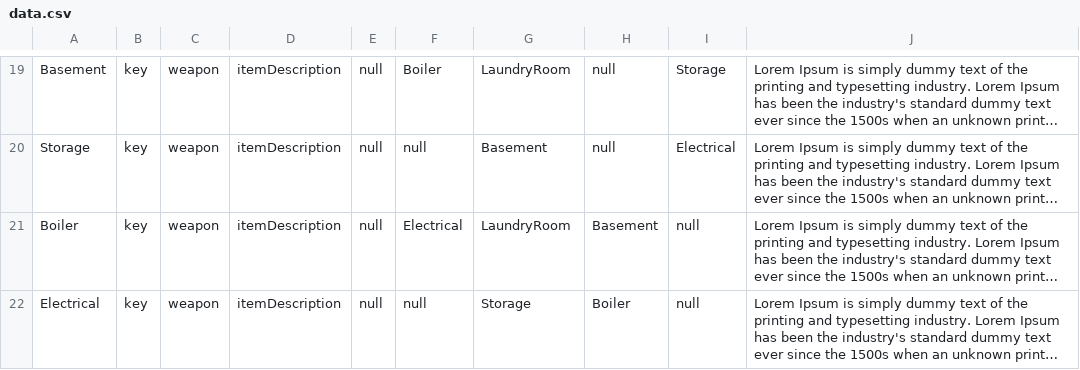
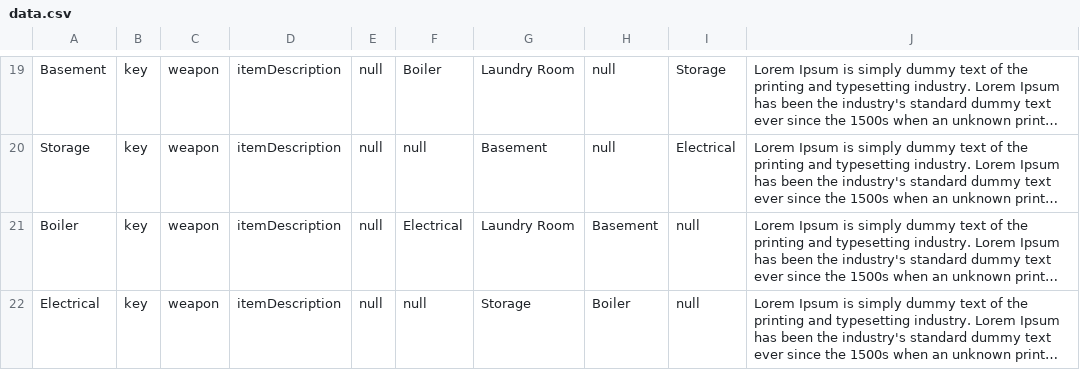
Before and after one commit to dkwon253/RuntimeTerror, a CSV file: Game/RoomData/data.csv, drawn as a sheet; only a part is shown, gaps mark what is left out; long unchanged cells end in …; the diff covers the shown part only; the diff names each change by its address in the sheet, - before the commit and + after, or states it on an @@ line.

```diff
--- a/Game/RoomData/data.csv
+++ b/Game/RoomData/data.csv
-G19: LaundryRoom
+G19: Laundry Room
-G21: LaundryRoom
+G21: Laundry Room
```
Also changed, not shown: 35 edited cells elsewhere in this file, Game/RoomData/roomNeighbors.csv, 2 other files.
